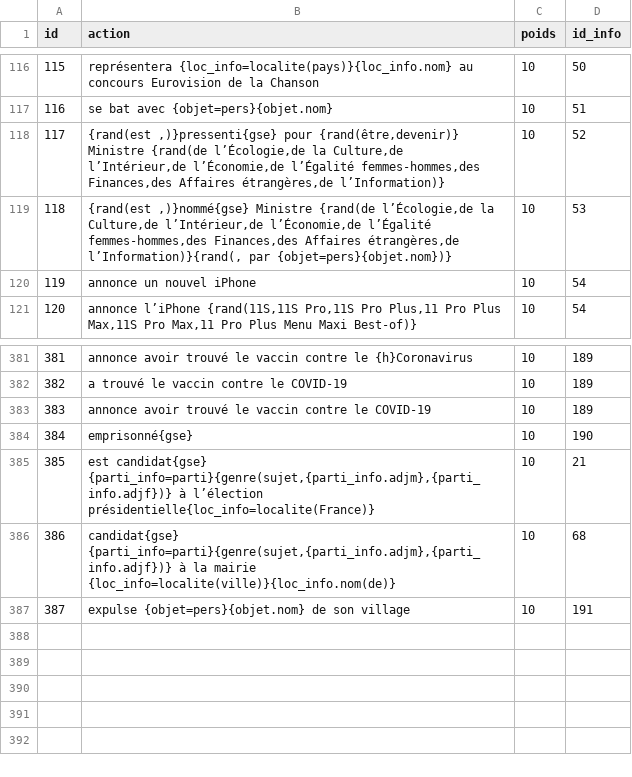
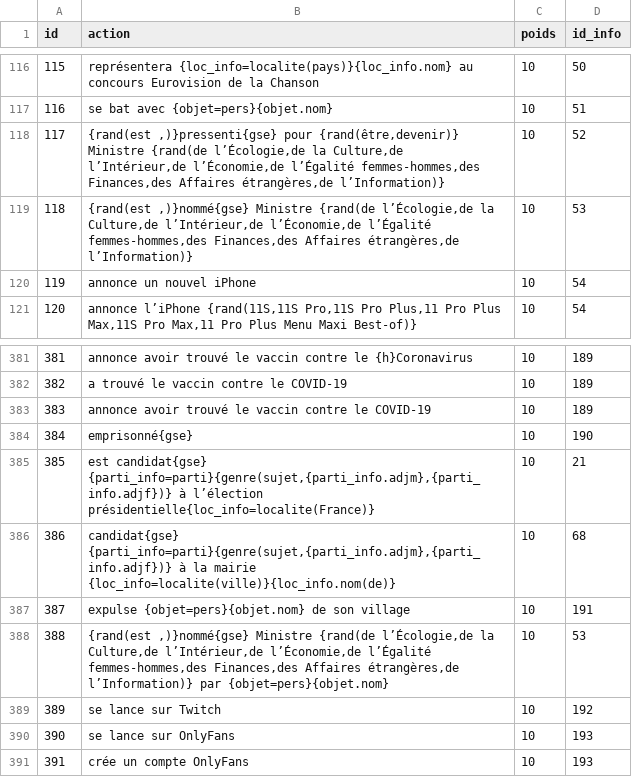
Before and after one commit to AlexieVQ/FlashNewsBot, a CSV file: tables/actions.csv, drawn as a sheet; only a part is shown, gaps mark what is left out.

```diff
--- a/tables/actions.csv
+++ b/tables/actions.csv
@@ -118,3 +118,3 @@ id;action;poids;id_info
 117;{rand(est ,)}pressenti{gse} pour {rand(être,devenir)} Ministre {rand(de l’Écologie,de la Culture,de l’Intérieur,de l’Économie,de l’Égalité femmes-hommes,des Finances,des Affaires étrangères,de l’Information)};10;52
-118;{rand(est ,)}nommé{gse} Ministre {rand(de l’Écologie,de la Culture,de l’Intérieur,de l’Économie,de l’Égalité femmes-hommes,des Finances,des Affaires étrangères,de l’Information)}{rand(, par {objet=pers}{objet.nom})};10;53
+118;{rand(est ,)}nommé{gse} Ministre {rand(de l’Écologie,de la Culture,de l’Intérieur,de l’Économie,de l’Égalité femmes-hommes,des Finances,des Affaires étrangères,de l’Information)};10;53
 119;annonce un nouvel iPhone;10;54
@@ -387 +387,5 @@ id;action;poids;id_info
 387;expulse {objet=pers}{objet.nom} de son village;10;191
+388;{rand(est ,)}nommé{gse} Ministre {rand(de l’Écologie,de la Culture,de l’Intérieur,de l’Économie,de l’Égalité femmes-hommes,des Finances,des Affaires étrangères,de l’Information)} par {objet=pers}{objet.nom};10;53
+389;se lance sur Twitch;10;192
+390;se lance sur OnlyFans;10;193
+391;crée un compte OnlyFans;10;193
```
Also changed, not shown: tables/circos.csv, tables/images.csv, 7 other files.
